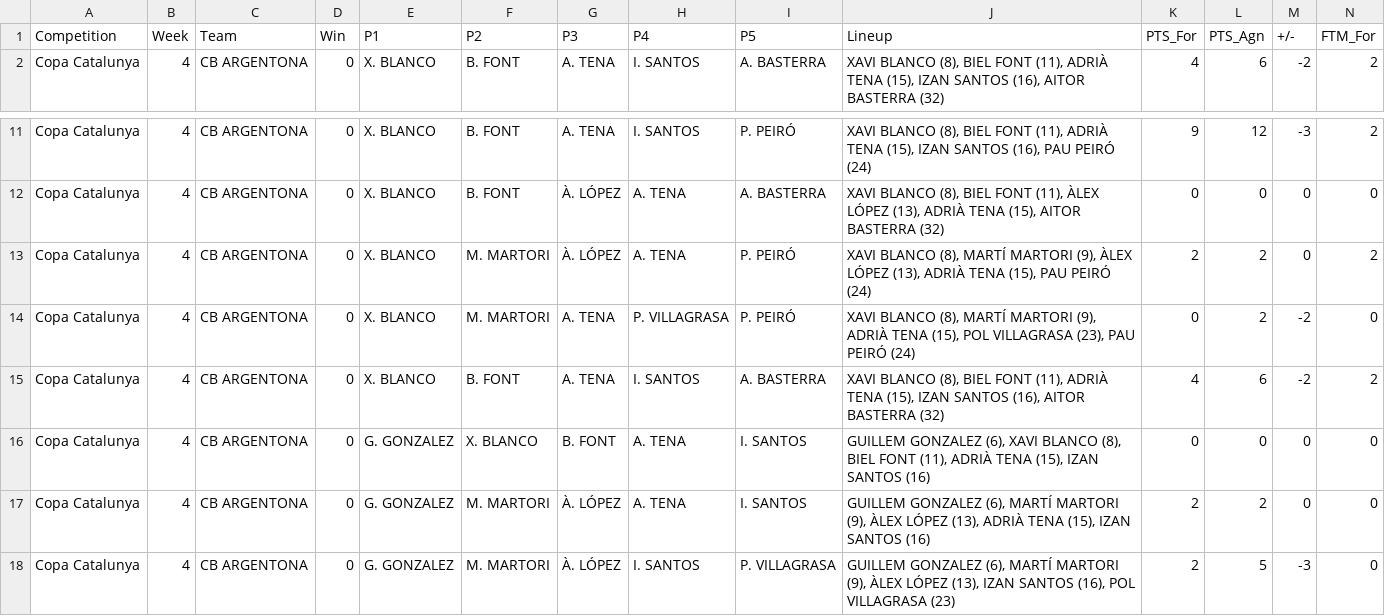
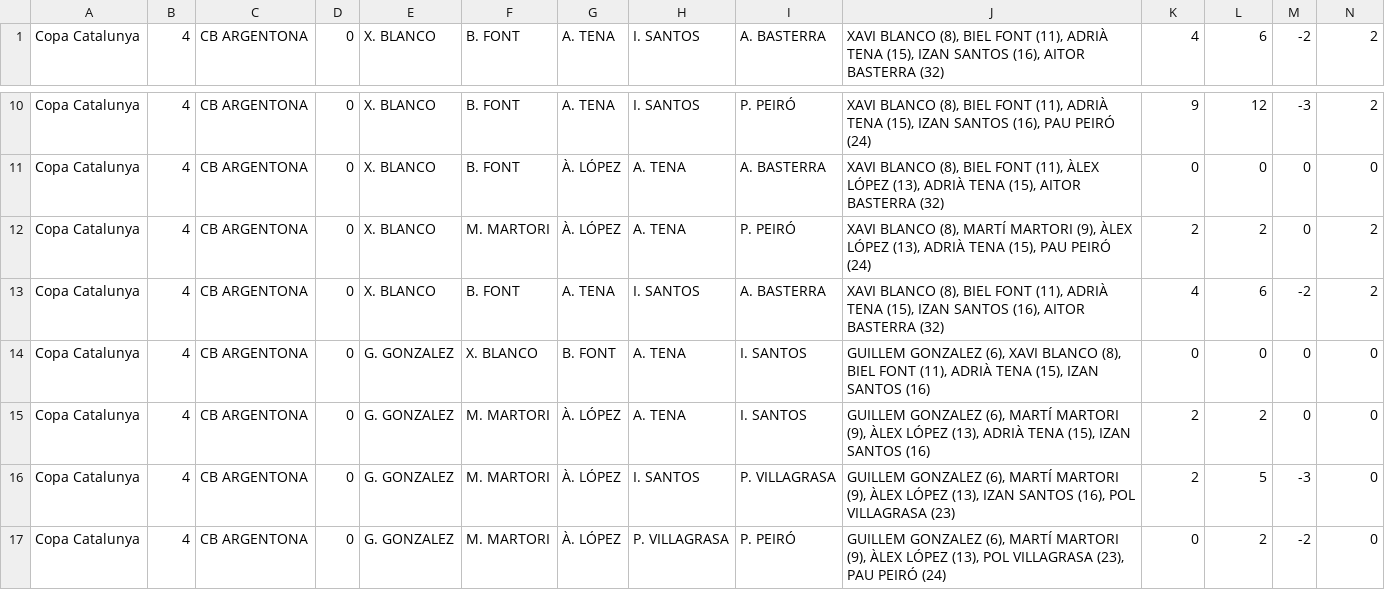
Before and after one commit to jeffreyabbot/copacat_jugadors, a CSV file: data/raw/Copa_Catalunya/2026_10_17_J4_CB_Argentona_Prat_B/CB_Argentona_vs_CB_Prat_B_2026-10-17_Final_Q4_Lineup_5Man_Stats.csv, drawn as a sheet; only a part is shown, gaps mark what is left out; the shorter side is filled out with more unchanged rows; rows hold the shown columns only; the diff names each change by its address in the sheet, - before the commit and + after, or states it on an @@ line.

Commit message:
Update CB_Argentona_vs_CB_Prat_B_2026-10-17_Final_Q4_Lineup_5Man_Stats.csv

```diff
--- a/data/raw/Copa_Catalunya/2026_10_17_J4_CB_Argentona_Prat_B/CB_Argentona_vs_CB_Prat_B_2026-10-17_Final_Q4_Lineup_5Man_Stats.csv
+++ b/data/raw/Copa_Catalunya/2026_10_17_J4_CB_Argentona_Prat_B/CB_Argentona_vs_CB_Prat_B_2026-10-17_Final_Q4_Lineup_5Man_Stats.csv
-row 1: Competition | Week | Team | Win | P1 | P2 | P3 | P4 | P5 | Lineup | PTS_For | PTS_Agn | +/- | FTM_For
-row 14: Copa Catalunya | 4 | CB ARGENTONA | 0 | X. BLANCO | M. MARTORI | A. TENA | P. VILLAGRASA | P. PEIRÓ | XAVI BLANCO (8), MARTÍ MARTORI (9), ADRIÀ TENA (15), POL VILLAGRASA (23), PAU PEIRÓ (24) | 0 | 2 | -2 | 0
```
